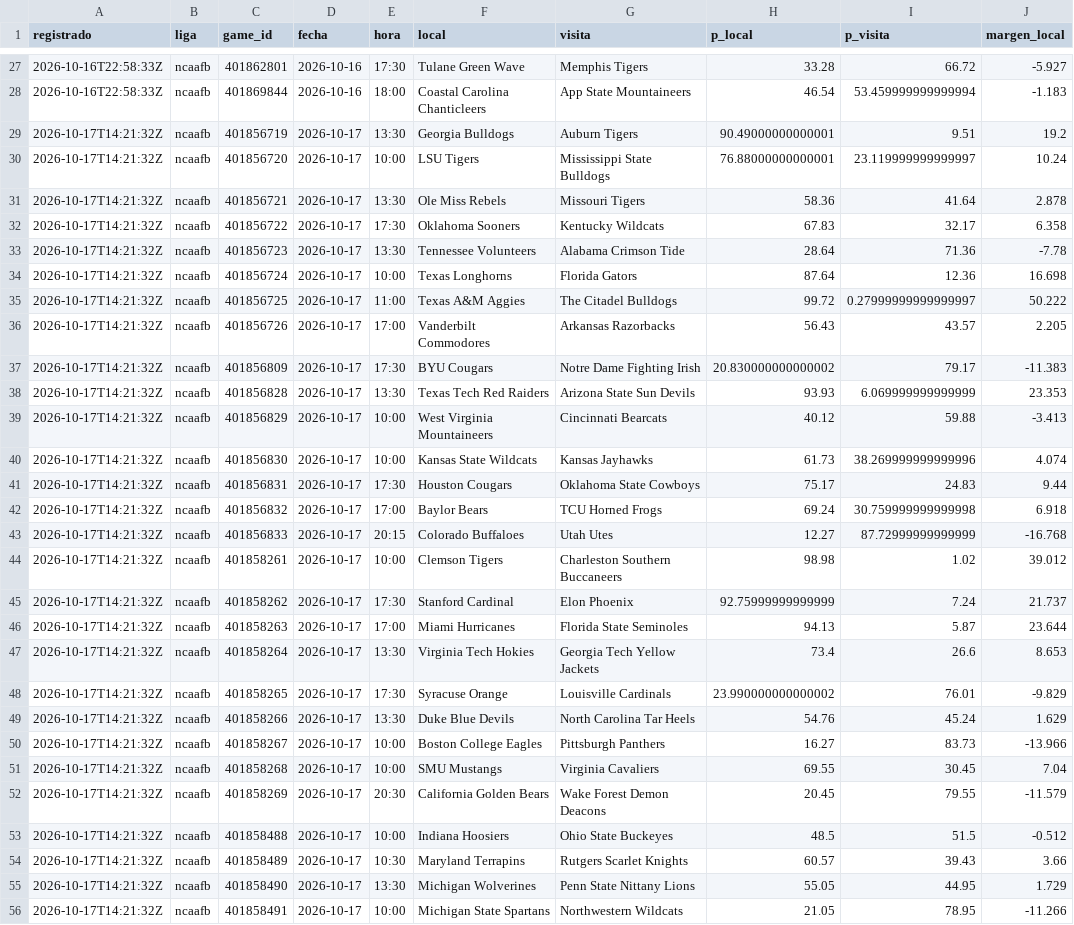
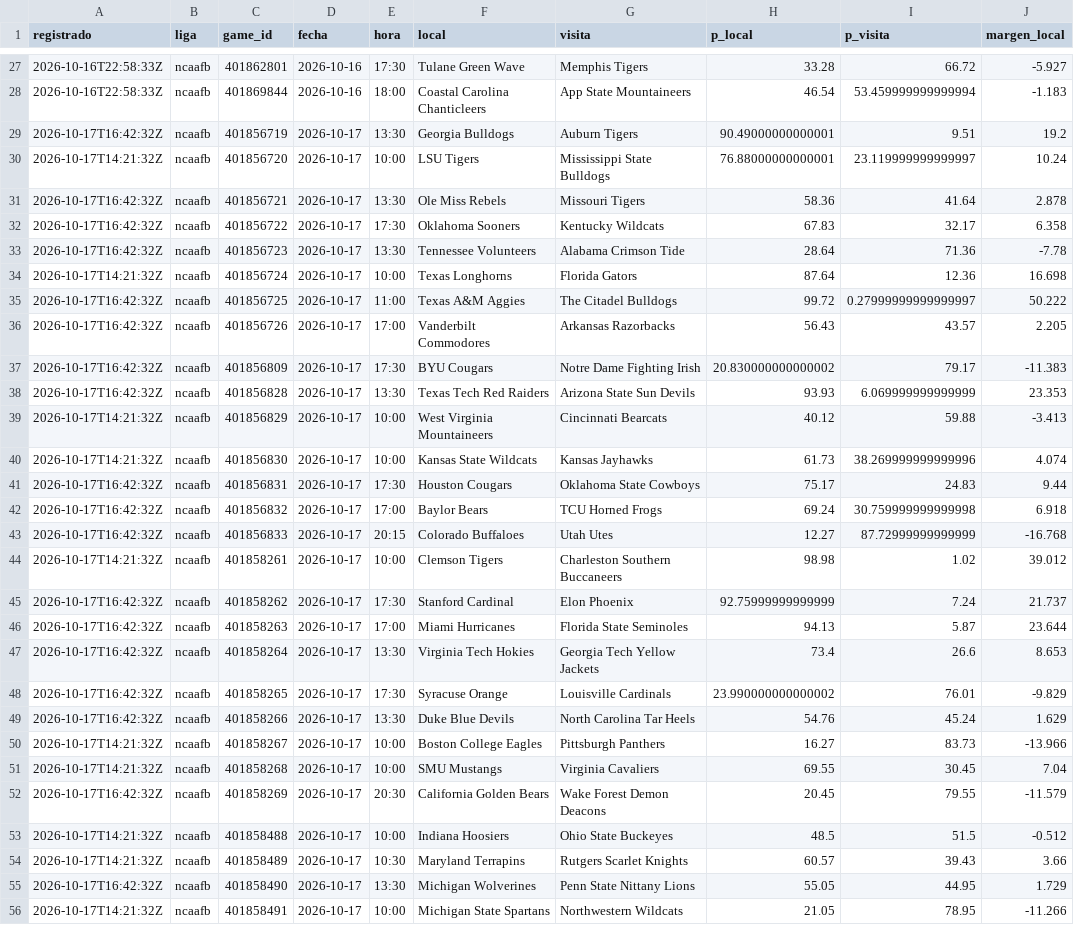
Before and after one commit to tenisman12/edgeline, a CSV file: salida/espn_predictor_vivo.csv, drawn as a sheet; only a part is shown, gaps mark what is left out; the diff covers the shown part only; the diff names each change by its address in the sheet, - before the commit and + after, or states it on an @@ line.

```diff
--- a/salida/espn_predictor_vivo.csv
+++ b/salida/espn_predictor_vivo.csv
-A29 (registrado): 2026-10-17T14:21:32Z
+A29 (registrado): 2026-10-17T16:42:32Z
-A31:A33 (registrado): 2026-10-17T14:21:32Z
+A31:A33 (registrado): 2026-10-17T16:42:32Z
-A35:A38 (registrado): 2026-10-17T14:21:32Z
+A35:A38 (registrado): 2026-10-17T16:42:32Z
-A41:A43 (registrado): 2026-10-17T14:21:32Z
+A41:A43 (registrado): 2026-10-17T16:42:32Z
-A45:A49 (registrado): 2026-10-17T14:21:32Z
+A45:A49 (registrado): 2026-10-17T16:42:32Z
-A52 (registrado): 2026-10-17T14:21:32Z
+A52 (registrado): 2026-10-17T16:42:32Z
-A55 (registrado): 2026-10-17T14:21:32Z
+A55 (registrado): 2026-10-17T16:42:32Z
```
Also changed, not shown: 34 edited cells elsewhere in this file, salida/historial_angulos.csv, salida/historial_angulos_total.csv, 52 other files.
